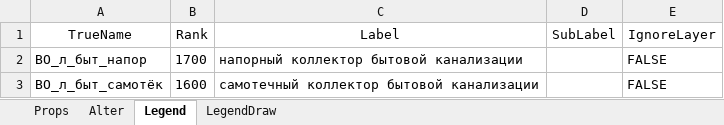
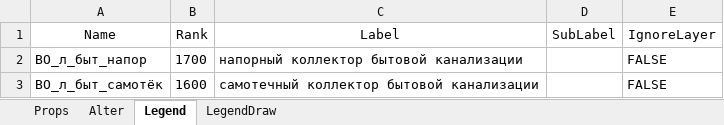
Before and after one commit to Bloodwarder/NC_EngTools, an Excel workbook: LayerWorks23/LayersData/Layer_Props.xlsm, sheet Legend, drawn as a sheet; only a part is shown; values as stored, in another font and other column widths than the file's, no borders; conditional formats not drawn; the diff names each change by its address in the sheet, - before the commit and + after, or states it on an @@ line.

```diff
--- a/LayerWorks23/LayersData/Layer_Props.xlsm (sheet Legend)
+++ b/LayerWorks23/LayersData/Layer_Props.xlsm (sheet Legend)
-A1: TrueName
+A1: Name
```
Also changed, not shown: sheet Props, sheet LegendDraw, 10 other files.
